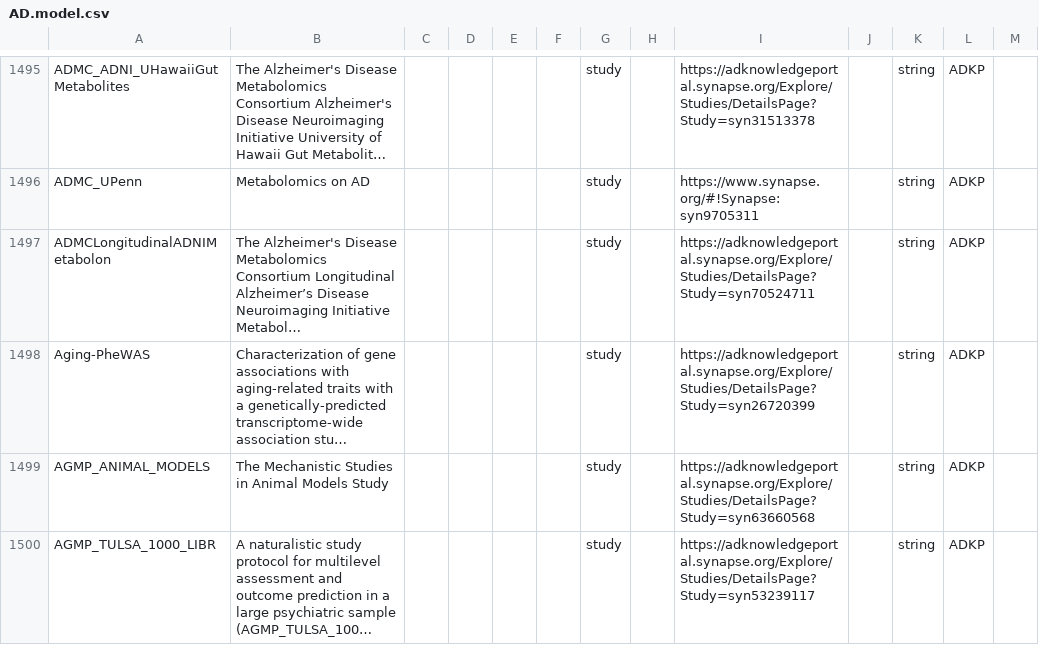
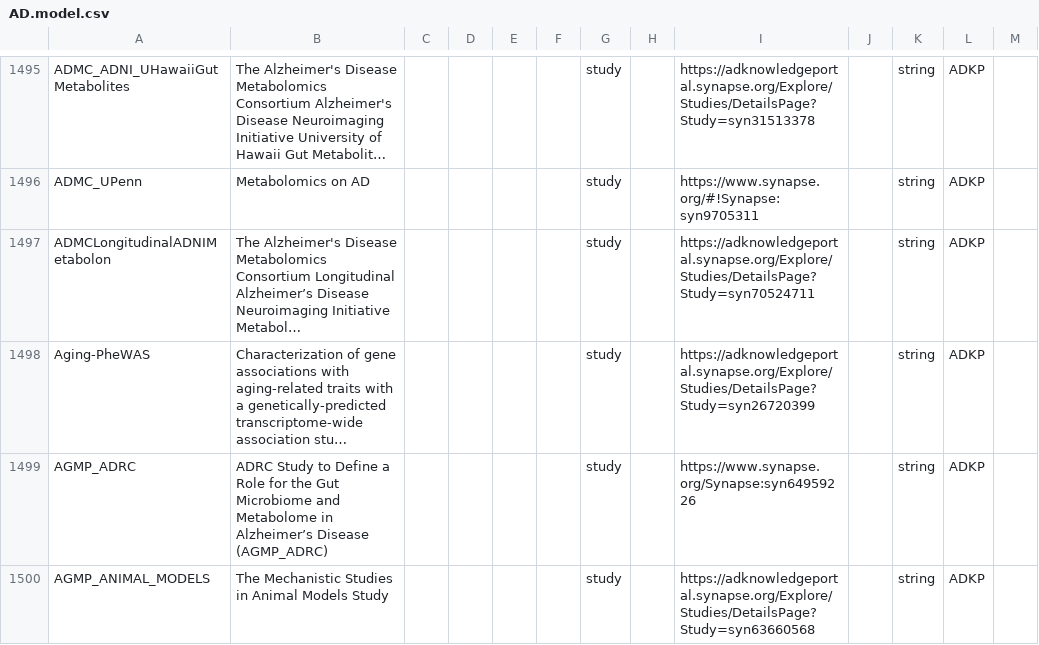
Before and after one commit to tmzintel/data-models_testADKPrevision, a CSV file: AD.model.csv, drawn as a sheet; only a part is shown, gaps mark what is left out; the shorter side is filled out with more unchanged rows; long unchanged cells end in …; the diff covers the shown part only; the diff names each change by its address in the sheet, - before the commit and + after, or states it on an @@ line.

Commit message:
added multiple studies including NPS_multiomics (#279)
* added multiple studies: NPS_multiomics, AGMP_ADRC, MSSM_PsychAD

* fixes multiple studies: NPS_AD (removed, new name MSSM_PsychAD), BEAM > AGMP_BEAM

* fix error check

* Github Action: assembled AD.model.csv from modules [skip ci]

* fix header

* Github Action: assembled AD.model.csv from modules [skip ci]

* Update AD.model.csv

* Github Action: assembled AD.model.csv from modules [skip ci]

* Update modules/ADKP/study.csv

* Github Action: assembled AD.model.csv from modules [skip ci]

* changed back to original syntax, without NAs

* typo fix

* Github Action: assembled AD.model.csv from modules [skip ci]

---------

Co-authored-by: github-actions <41898282+github-actions[bot]@users.noreply.github.com>
Co-authored-by: Tom Yu <thomas.yu@sagebase.org>

```diff
--- a/AD.model.csv
+++ b/AD.model.csv
+row 1499: AGMP_ADRC | ADRC Study to Define a Role for the Gut Microbiome and Metabolome in Alzheimer’s Disease (AGMP_ADRC) |  |  |  |  | study |  | https://www.synapse.org/Synapse:syn64959226 |  | string | ADKP
```
Also changed, not shown: 2 added rows, 1 removed row and 4 edited cells elsewhere in this file, modules/ADKP/study.csv.
